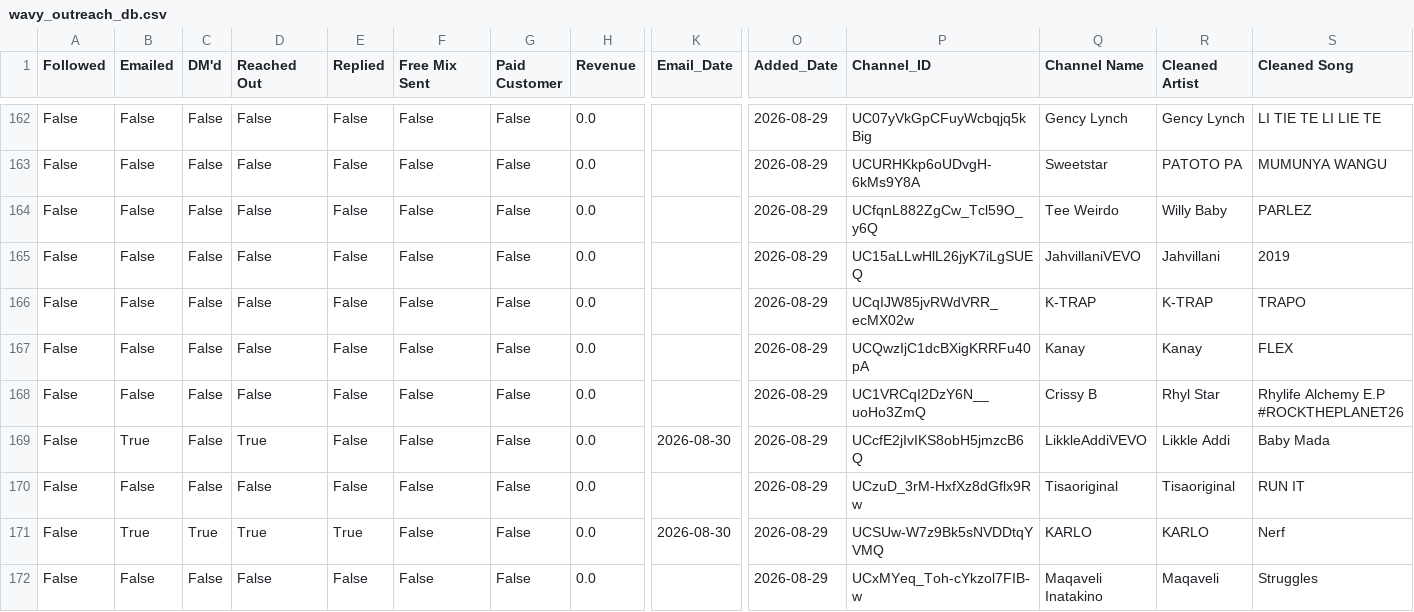
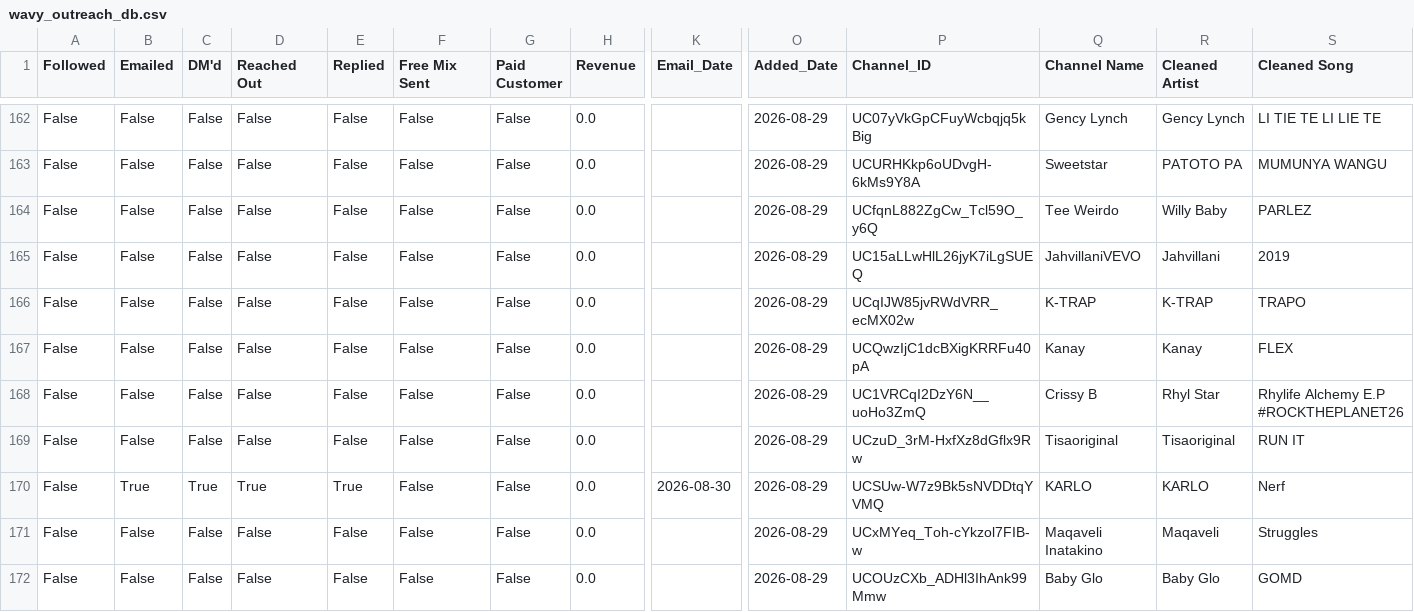
Before and after one commit to alexsamey95/wavyout, a CSV file: wavy_outreach_db.csv, drawn as a sheet; only a part is shown, gaps mark what is left out; the shorter side is filled out with more unchanged rows; rows hold the shown columns only; the diff names each change by its address in the sheet, - before the commit and + after, or states it on an @@ line.

Commit message:
wavy data: update wavy_outreach_db.csv

```diff
--- a/wavy_outreach_db.csv
+++ b/wavy_outreach_db.csv
-row 169: False | True | False | True | False | False | False | 0.0 | 2026-08-30 | 2026-08-29 | UCcfE2jIvIKS8obH5jmzcB6Q | LikkleAddiVEVO | Likkle Addi | Baby Mada
```
